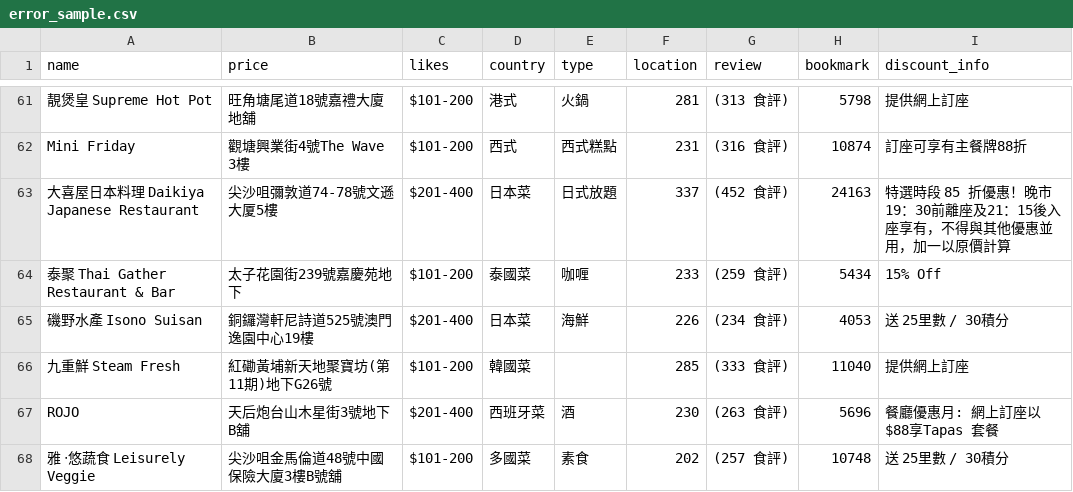
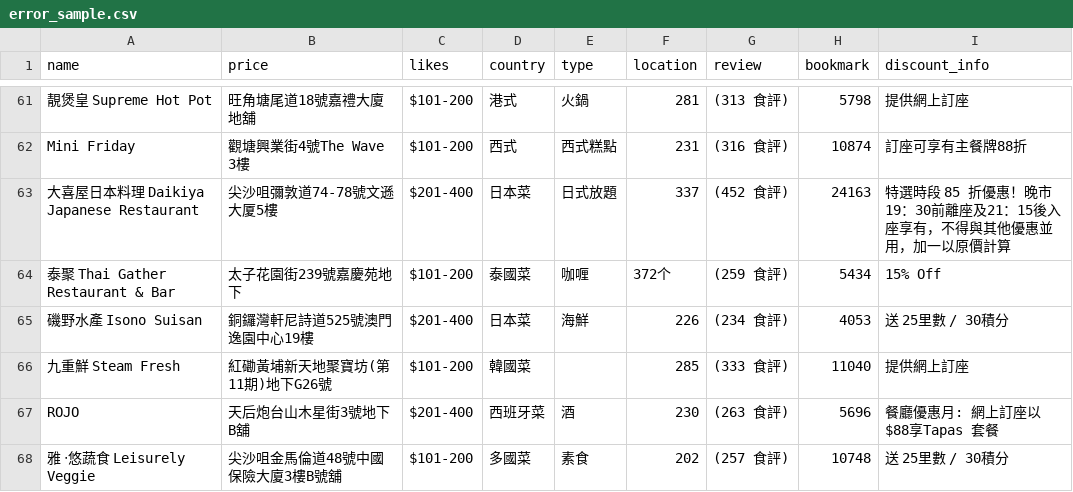
Before and after one commit to hupili/python-for-data-and-media-communication, a CSV file: pandas-examples/data cleaning exercise/error_sample.csv, drawn as a sheet; only a part is shown, gaps mark what is left out.

Commit message:
update data cleaning exercise

```diff
--- a/pandas-examples/data cleaning exercise/error_sample.csv
+++ b/pandas-examples/data cleaning exercise/error_sample.csv
@@ -63,3 +63,3 @@ Mini Friday,觀塘興業街4號The Wave 3樓,$101-200,西式,西式糕點,231,(3
 大喜屋日本料理 Daikiya Japanese Restaurant,尖沙咀彌敦道74-78號文遜大厦5樓,$201-400,日本菜,日式放題,337,(452 食評),24163,特選時段 85 折優惠！晚市19：30前離座及21：15後入座享有，不得與其他優惠並用，加一以原價計算
-泰聚 Thai Gather Restaurant & Bar,太子花園街239號嘉慶苑地下,$101-200,泰國菜,咖喱,233,(259 食評),5434,15% Off
+泰聚 Thai Gather Restaurant & Bar,太子花園街239號嘉慶苑地下,$101-200,泰國菜,咖喱,372个,(259 食評),5434,15% Off
 磯野水產 Isono Suisan,銅鑼灣軒尼詩道525號澳門逸園中心19樓,$201-400,日本菜,海鮮,226,(234 食評),4053,送 25里數 / 30積分
```
Also changed, not shown: 1 other file.
